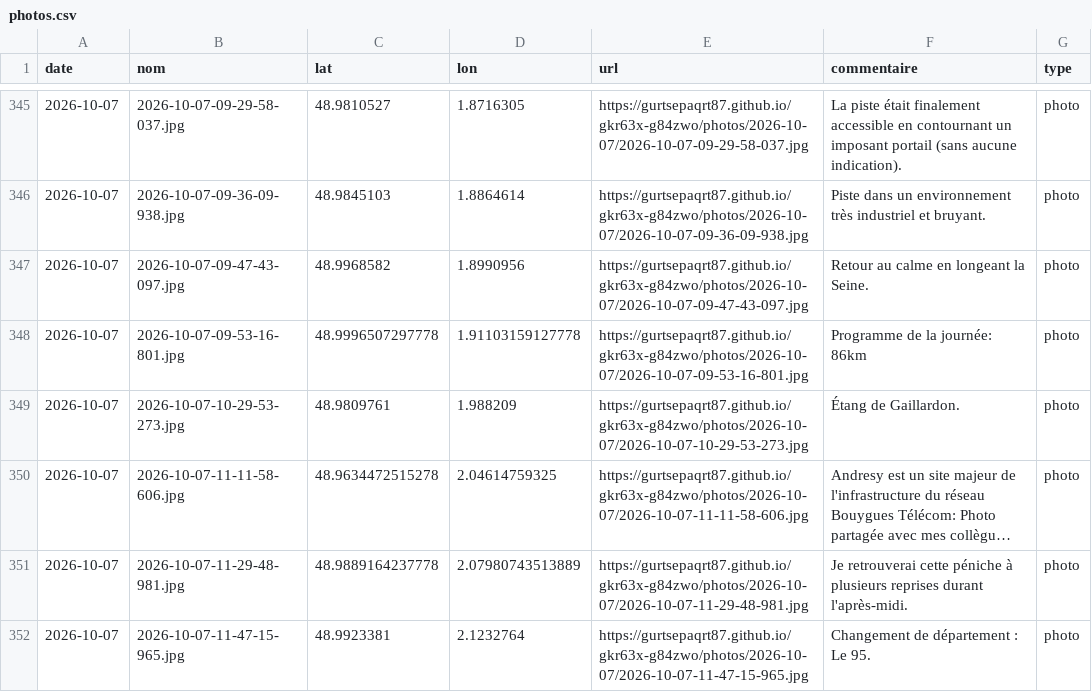
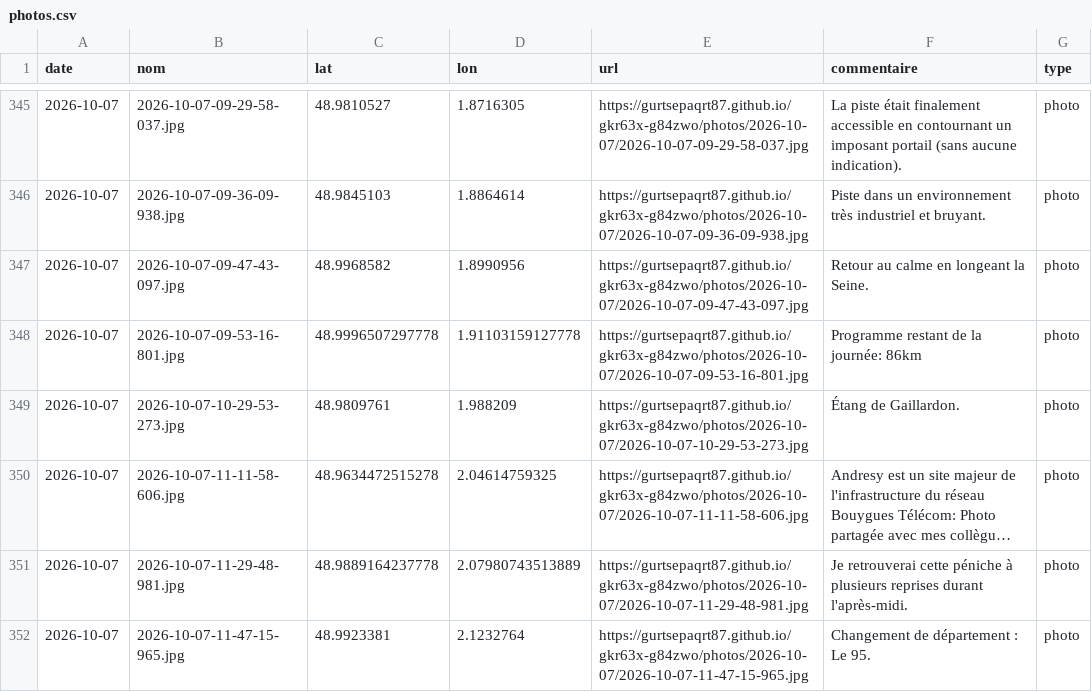
Before and after one commit to gurtsepaqrt87/gkr63x-g84zwo, a CSV file: photos.csv, drawn as a sheet; only a part is shown, gaps mark what is left out; long unchanged cells end in ….

Commit message:
commentaire 2026-10-07-09-53-16-801 (2026-10-07)

```diff
--- a/photos.csv
+++ b/photos.csv
@@ -347,3 +347,3 @@ date,nom,lat,lon,url,commentaire,type
 2026-10-07,2026-10-07-09-47-43-097.jpg,48.9968582,1.8990956,https://gurtsepaqrt87.github.io/gkr63x-g84zwo/photos/2026-10-07/2026-10-07-09-47-43-097.jpg,Retour au calme en longeant la Seine.,photo
-2026-10-07,2026-10-07-09-53-16-801.jpg,48.9996507297778,1.91103159127778,https://gurtsepaqrt87.github.io/gkr63x-g84zwo/photos/2026-10-07/2026-10-07-09-53-16-801.jpg,Programme de la journée: 86km,photo
+2026-10-07,2026-10-07-09-53-16-801.jpg,48.9996507297778,1.91103159127778,https://gurtsepaqrt87.github.io/gkr63x-g84zwo/photos/2026-10-07/2026-10-07-09-53-16-801.jpg,Programme restant de la journée: 86km,photo
 2026-10-07,2026-10-07-10-29-53-273.jpg,48.9809761,1.988209,https://gurtsepaqrt87.github.io/gkr63x-g84zwo/photos/2026-10-07/2026-10-07-10-29-53-273.jpg,Étang de Gaillardon.,photo
```
